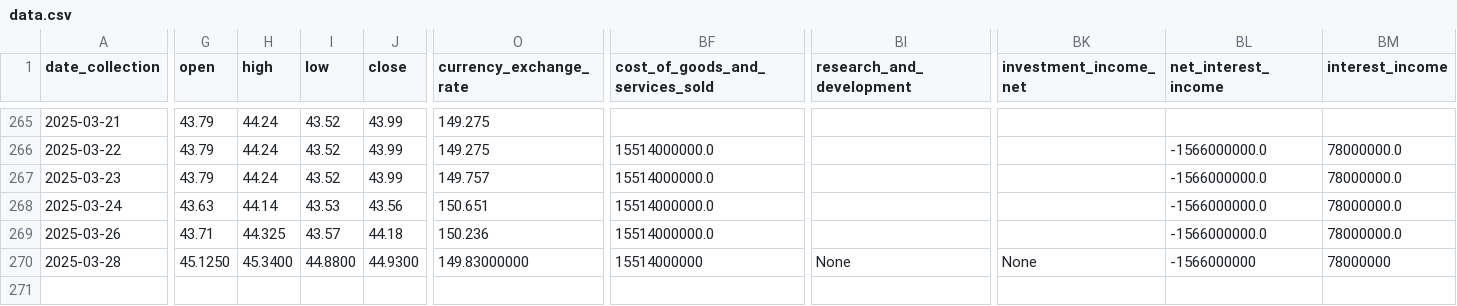
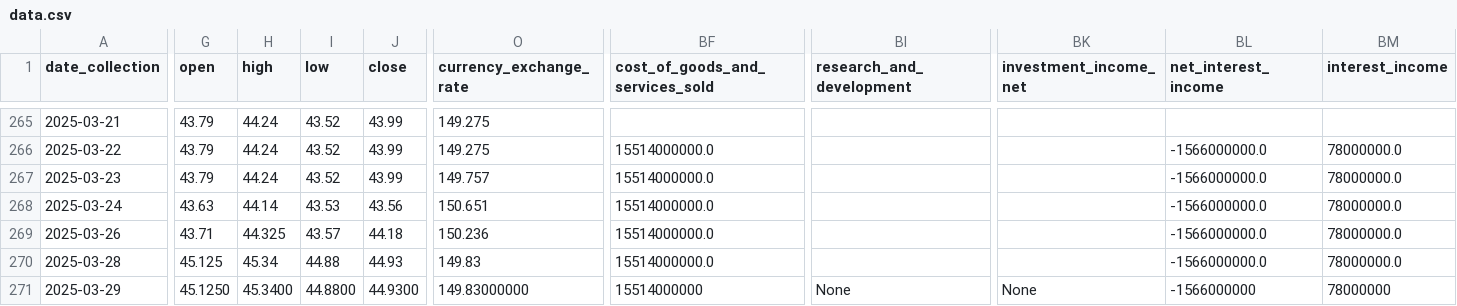
Before and after one commit to CastIehard/Stock-Prediction-AI, a CSV file: Stocks/Verizon/data.csv, drawn as a sheet; only a part is shown, gaps mark what is left out; rows hold the shown columns only; the diff covers the shown part only; the diff names each change by its address in the sheet, - before the commit and + after, or states it on an @@ line.

Commit message:
Daily Collection

```diff
--- a/Stocks/Verizon/data.csv
+++ b/Stocks/Verizon/data.csv
-G270 (open): 45.1250
+G270 (open): 45.125
-H270 (high): 45.3400
+H270 (high): 45.34
-I270 (low): 44.8800
+I270 (low): 44.88
-J270 (close): 44.9300
+J270 (close): 44.93
-O270 (currency_exchange_rate): 149.83000000
+O270 (currency_exchange_rate): 149.83
-BF270 (cost_of_goods_and_services_sold): 15514000000
+BF270 (cost_of_goods_and_services_sold): 15514000000.0
-BI270 (research_and_development): None
+BI270 (research_and_development): (empty)
-BK270 (investment_income_net): None
+BK270 (investment_income_net): (empty)
-BL270 (net_interest_income): -1566000000
+BL270 (net_interest_income): -1566000000.0
-BM270 (interest_income): 78000000
+BM270 (interest_income): 78000000.0
+row 271: 2025-03-29 | 45.1250 | 45.3400 | 44.8800 | 44.9300 | 149.83000000 | 15514000000 | None | None | -1566000000 | 78000000
```
Also changed, not shown: 9 edited cells elsewhere in this file, Stocks/Adobe/data.csv.
